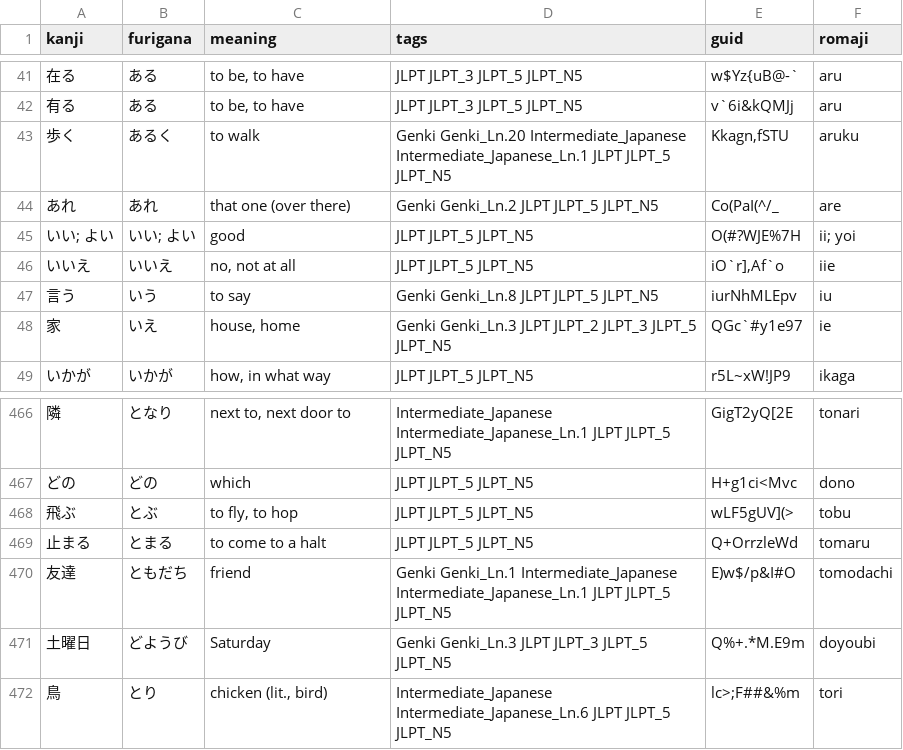
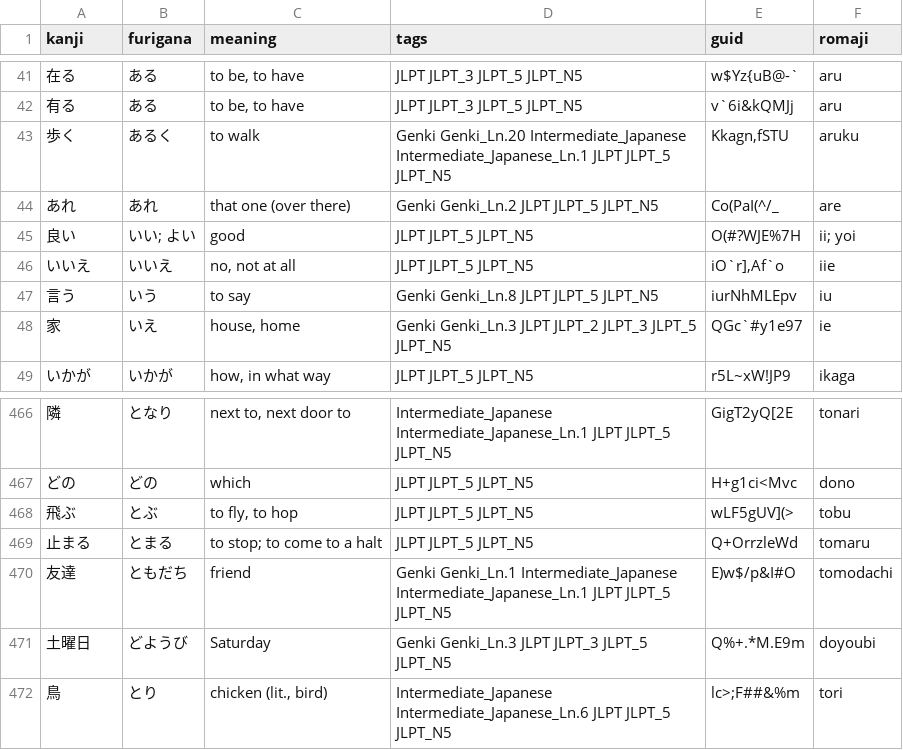
Before and after one commit to kpnn0100/japanese_learning_tool, a CSV file: jlpt/n5.csv, drawn as a sheet; only a part is shown, gaps mark what is left out.

```diff
--- a/jlpt/n5.csv
+++ b/jlpt/n5.csv
@@ -44,3 +44,3 @@ kanji,furigana,meaning,tags,guid,romaji
 あれ,あれ,that one (over there),Genki Genki_Ln.2 JLPT JLPT_5 JLPT_N5,Co(PaI(^/_,are
-いい; よい,いい; よい,good,JLPT JLPT_5 JLPT_N5,O(#?WJE%7H,ii; yoi
+良い,いい; よい,good,JLPT JLPT_5 JLPT_N5,O(#?WJE%7H,ii; yoi
 いいえ,いいえ,"no, not at all",JLPT JLPT_5 JLPT_N5,"iO`r],Af`o",iie
@@ -468,3 +468,3 @@ kanji,furigana,meaning,tags,guid,romaji
 飛ぶ,とぶ,"to fly, to hop",JLPT JLPT_5 JLPT_N5,wLF5gUV](>,tobu
-止まる,とまる,to come to a halt,JLPT JLPT_5 JLPT_N5,Q+OrrzleWd,tomaru
+止まる,とまる,to stop; to come to a halt,JLPT JLPT_5 JLPT_N5,Q+OrrzleWd,tomaru
 友達,ともだち,friend,Genki Genki_Ln.1 Intermediate_Japanese Intermediate_Japanese_Ln.1 JLPT JLPT_5 JLPT_N5,E)w$/p&I#O,tomodachi
```
Also changed, not shown: 3 other files.
